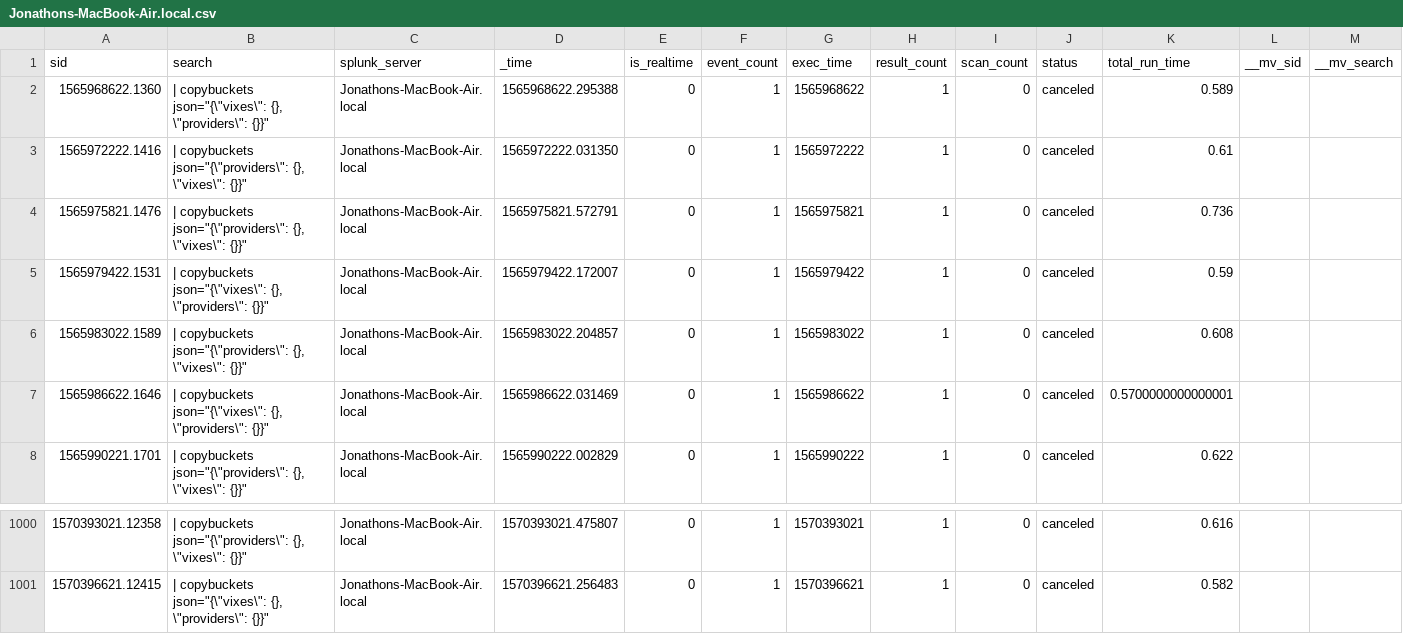
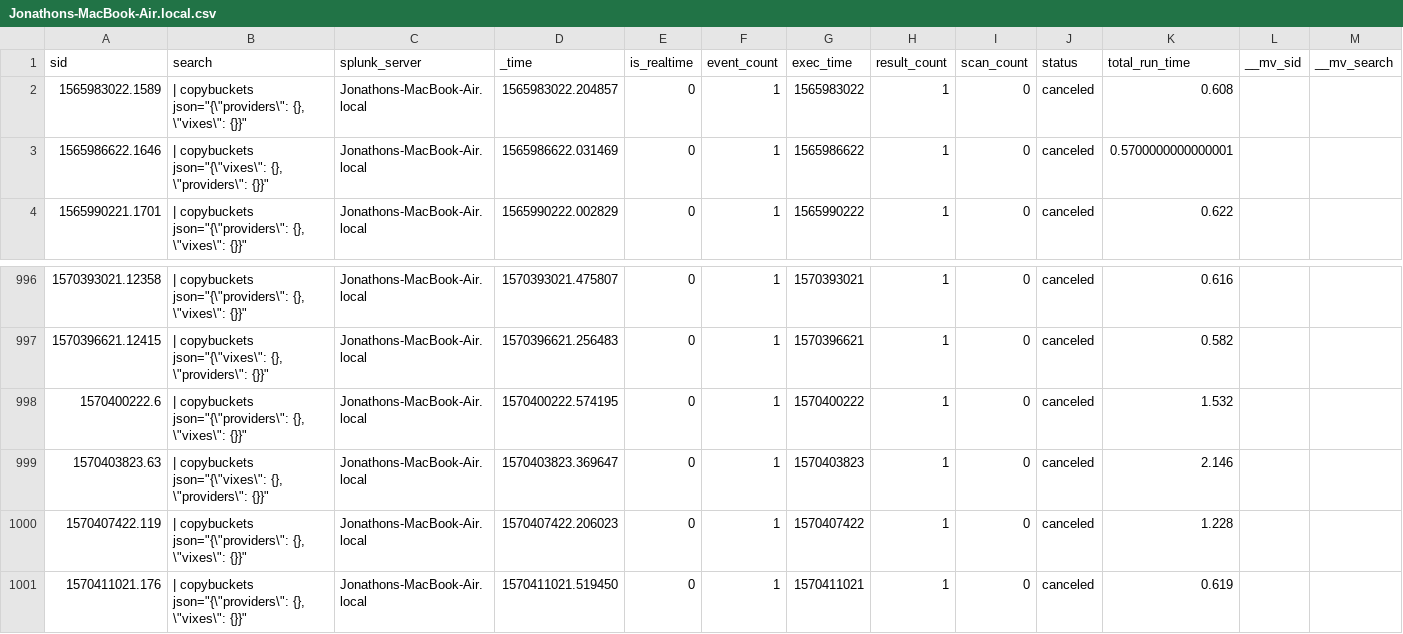
Before and after one commit to jljfoto/SplunkEtc, a CSV file: users/splunk-system-user/splunk_archiver/history/Jonathons-MacBook-Air.local.csv, drawn as a sheet; only a part is shown, gaps mark what is left out; removed rows and columns are numbered as before the commit, all else as after; rows hold the shown columns only; the diff names each change by its address in the sheet, - before the commit and + after, or states it on an @@ line.

Commit message:
Automated backup of mb-air /home/splunk/etc

```diff
--- a/users/splunk-system-user/splunk_archiver/history/Jonathons-MacBook-Air.local.csv
+++ b/users/splunk-system-user/splunk_archiver/history/Jonathons-MacBook-Air.local.csv
-row 2: 1565968622.1360 | | copybuckets json="{\"vixes\": {}, \"providers\": {}}" | Jonathons-MacBook-Air.local | 1565968622.295388 | 0 | 1 | 1565968622 | 1 | 0 | canceled | 0.589
-row 3: 1565972222.1416 | | copybuckets json="{\"providers\": {}, \"vixes\": {}}" | Jonathons-MacBook-Air.local | 1565972222.031350 | 0 | 1 | 1565972222 | 1 | 0 | canceled | 0.61
-row 4: 1565975821.1476 | | copybuckets json="{\"providers\": {}, \"vixes\": {}}" | Jonathons-MacBook-Air.local | 1565975821.572791 | 0 | 1 | 1565975821 | 1 | 0 | canceled | 0.736
-row 5: 1565979422.1531 | | copybuckets json="{\"vixes\": {}, \"providers\": {}}" | Jonathons-MacBook-Air.local | 1565979422.172007 | 0 | 1 | 1565979422 | 1 | 0 | canceled | 0.59
+row 998: 1570400222.6 | | copybuckets json="{\"providers\": {}, \"vixes\": {}}" | Jonathons-MacBook-Air.local | 1570400222.574195 | 0 | 1 | 1570400222 | 1 | 0 | canceled | 1.532
+row 999: 1570403823.63 | | copybuckets json="{\"vixes\": {}, \"providers\": {}}" | Jonathons-MacBook-Air.local | 1570403823.369647 | 0 | 1 | 1570403823 | 1 | 0 | canceled | 2.146
+row 1000: 1570407422.119 | | copybuckets json="{\"providers\": {}, \"vixes\": {}}" | Jonathons-MacBook-Air.local | 1570407422.206023 | 0 | 1 | 1570407422 | 1 | 0 | canceled | 1.228
+row 1001: 1570411021.176 | | copybuckets json="{\"providers\": {}, \"vixes\": {}}" | Jonathons-MacBook-Air.local | 1570411021.519450 | 0 | 1 | 1570411021 | 1 | 0 | canceled | 0.619
```
